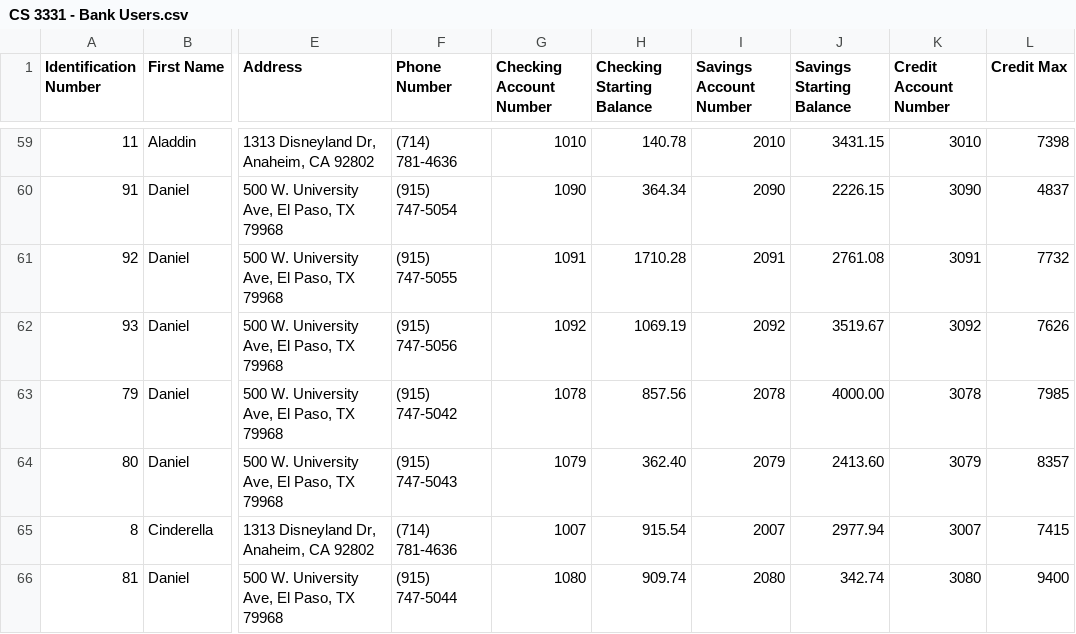
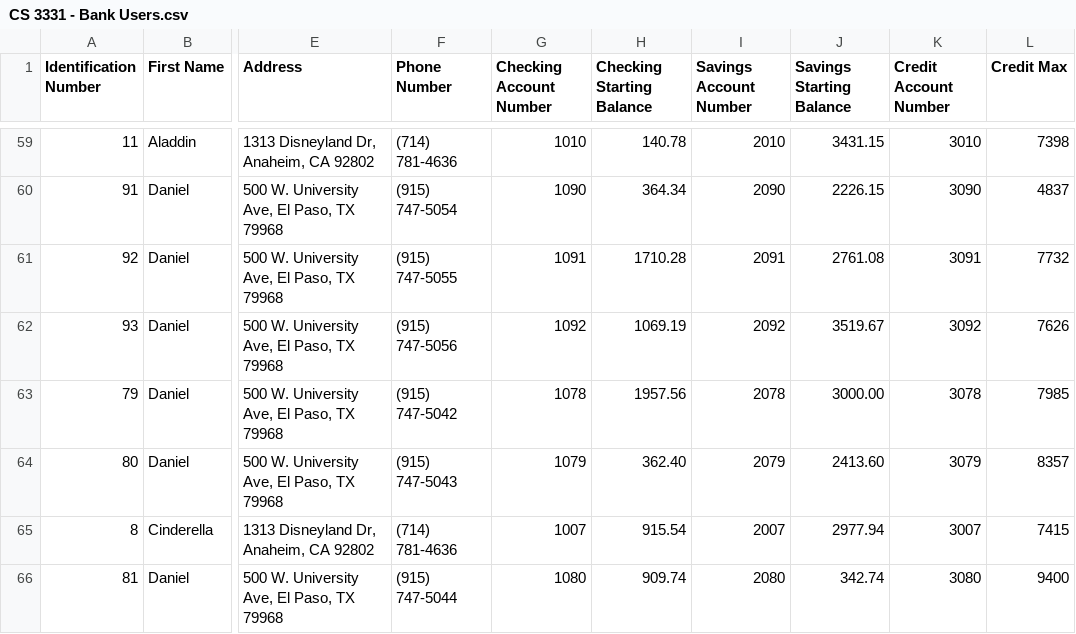
Before and after one commit to danielcfuentes/bank_system_part2, a CSV file: CS 3331 - Bank Users.csv, drawn as a sheet; only a part is shown, gaps mark what is left out; the diff names each change by its address in the sheet, - before the commit and + after, or states it on an @@ line.

```diff
--- a/CS 3331 - Bank Users.csv
+++ b/CS 3331 - Bank Users.csv
-H63 (Checking Starting Balance): 857.56
+H63 (Checking Starting Balance): 1957.56
-J63 (Savings Starting Balance): 4000.00
+J63 (Savings Starting Balance): 3000.00
```
Also changed, not shown: 20 other files.
